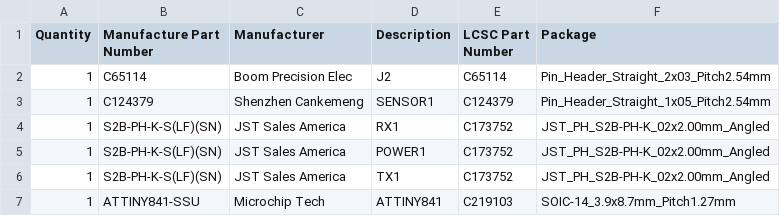
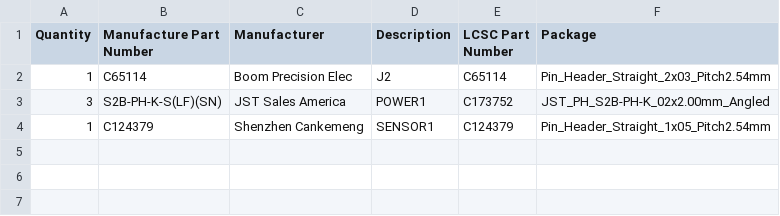
Before and after one commit to stuartpittaway/diyBMSv4, a CSV file: Circuit/v4_Lcsc_BOM.csv, drawn as a sheet; removed rows and columns are numbered as before the commit, all else as after; the diff names each change by its address in the sheet, - before the commit and + after, or states it on an @@ line.

```diff
--- a/Circuit/v4_Lcsc_BOM.csv
+++ b/Circuit/v4_Lcsc_BOM.csv
+row 3: 3 | S2B-PH-K-S(LF)(SN) | JST Sales America | POWER1 | C173752 | JST_PH_S2B-PH-K_02x2.00mm_Angled
-row 4: 1 | S2B-PH-K-S(LF)(SN) | JST Sales America | RX1 | C173752 | JST_PH_S2B-PH-K_02x2.00mm_Angled
-row 5: 1 | S2B-PH-K-S(LF)(SN) | JST Sales America | POWER1 | C173752 | JST_PH_S2B-PH-K_02x2.00mm_Angled
-row 6: 1 | S2B-PH-K-S(LF)(SN) | JST Sales America | TX1 | C173752 | JST_PH_S2B-PH-K_02x2.00mm_Angled
-row 7: 1 | ATTINY841-SSU | Microchip Tech | ATTINY841 | C219103 | SOIC-14_3.9x8.7mm_Pitch1.27mm
```
Also changed, not shown: Circuit/v4_Jlcpcb_BOM.csv, ESPControllerCircuit/ESPControllerCircuit_Jlcpcb_BOM.csv, 24 other files.
